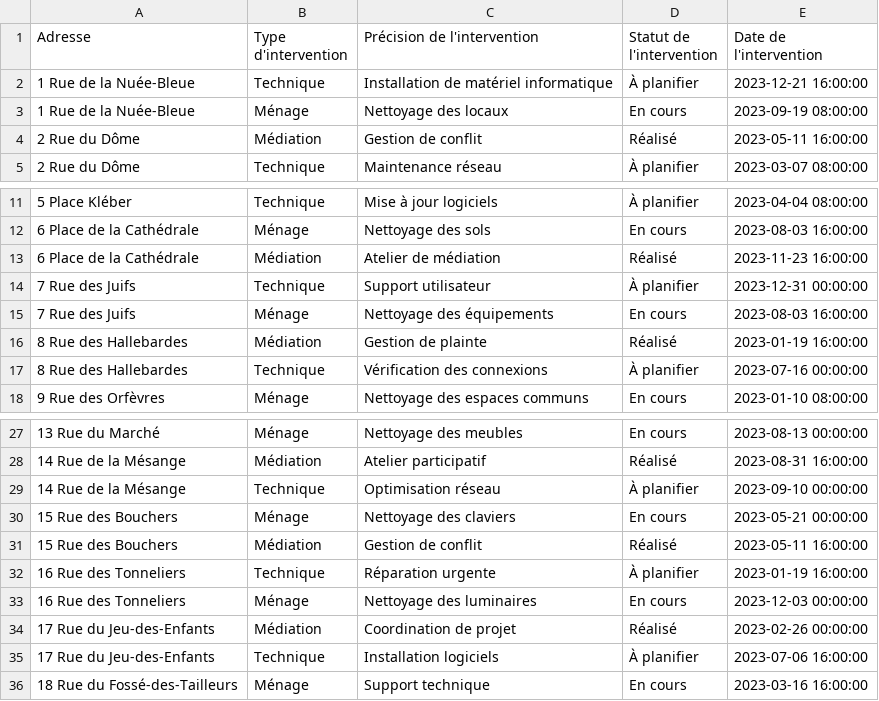
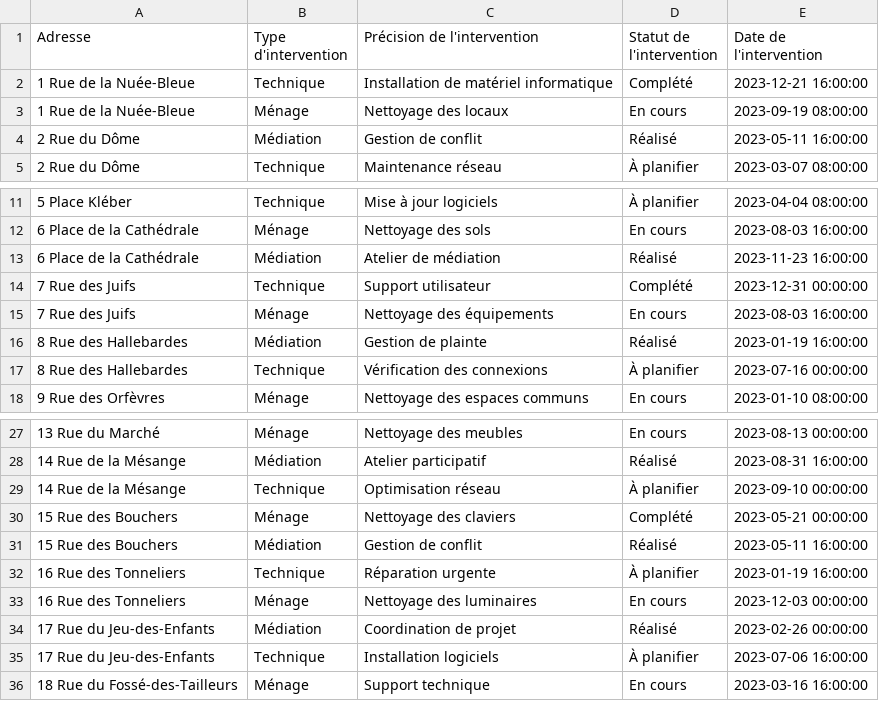
Before and after one commit to maximesoydas/grand_service_hotelier, a CSV file: database/interventions_db.csv, drawn as a sheet; only a part is shown, gaps mark what is left out.

Commit message:
wip(update_status_api, ui/ux update)

```diff
--- a/database/interventions_db.csv
+++ b/database/interventions_db.csv
@@ -1,3 +1,3 @@
 Adresse,Type d'intervention,Précision de l'intervention,Statut de l'intervention,Date de l'intervention
-1 Rue de la Nuée-Bleue,Technique,Installation de matériel informatique,À planifier,2023-12-21 16:00:00
+1 Rue de la Nuée-Bleue,Technique,Installation de matériel informatique,Complété,2023-12-21 16:00:00
 1 Rue de la Nuée-Bleue,Ménage,Nettoyage des locaux,En cours,2023-09-19 08:00:00
@@ -13,3 +13,3 @@ Adresse,Type d'intervention,Précision de l'intervention,Statut de l'interventio
 6 Place de la Cathédrale,Médiation,Atelier de médiation,Réalisé,2023-11-23 16:00:00
-7 Rue des Juifs,Technique,Support utilisateur,À planifier,2023-12-31 00:00:00
+7 Rue des Juifs,Technique,Support utilisateur,Complété,2023-12-31 00:00:00
 7 Rue des Juifs,Ménage,Nettoyage des équipements,En cours,2023-08-03 16:00:00
@@ -29,3 +29,3 @@ Adresse,Type d'intervention,Précision de l'intervention,Statut de l'interventio
 14 Rue de la Mésange,Technique,Optimisation réseau,À planifier,2023-09-10 00:00:00
-15 Rue des Bouchers,Ménage,Nettoyage des claviers,En cours,2023-05-21 00:00:00
+15 Rue des Bouchers,Ménage,Nettoyage des claviers,Complété,2023-05-21 00:00:00
 15 Rue des Bouchers,Médiation,Gestion de conflit,Réalisé,2023-05-11 16:00:00
```
Also changed, not shown: 6 other files.
